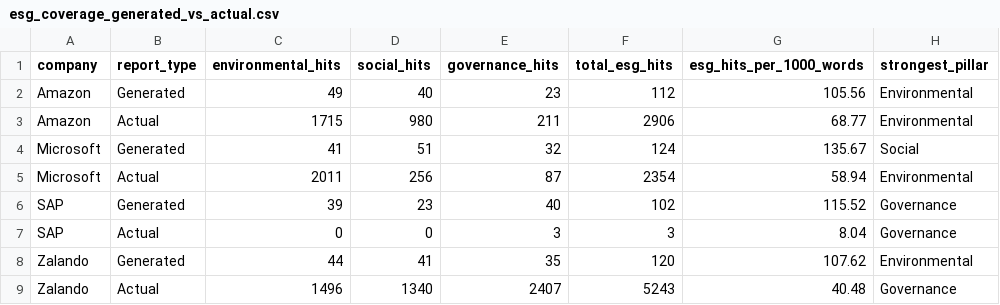
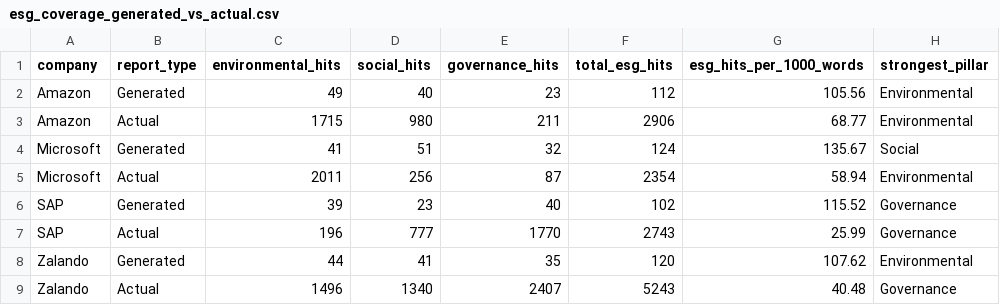
Before and after one commit to jannkrn/ESG-Report, a CSV file: results/Actual vs Generatet/Python Analyse/esg_coverage_generated_vs_actual.csv, drawn as a sheet.

```diff
--- a/results/Actual vs Generatet/Python Analyse/esg_coverage_generated_vs_actual.csv
+++ b/results/Actual vs Generatet/Python Analyse/esg_coverage_generated_vs_actual.csv
@@ -6,3 +6,3 @@ Microsoft,Actual,2011,256,87,2354,58.94,Environmental
 SAP,Generated,39,23,40,102,115.52,Governance
-SAP,Actual,0,0,3,3,8.04,Governance
+SAP,Actual,196,777,1770,2743,25.99,Governance
 Zalando,Generated,44,41,35,120,107.62,Environmental
```
Also changed, not shown: results/Actual vs Generatet/Python Analyse/actual_prominent_terms.csv, results/Actual vs Generatet/Python Analyse/document_metrics_generated_vs_actual.csv, 32 other files.
